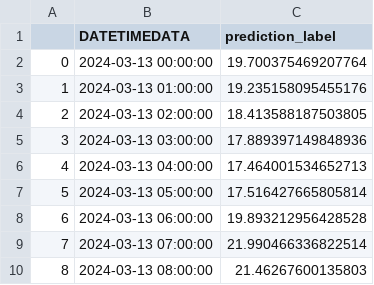
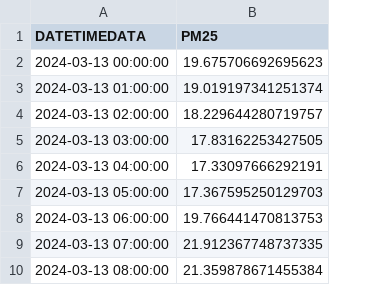
Before and after one commit to Suthinxn/Amphon, a CSV file: prediction_pm/predictions_pm25.csv, drawn as a sheet; only a part is shown; removed rows and columns are numbered as before the commit, all else as after; the diff names each change by its address in the sheet, - before the commit and + after, or states it on an @@ line.

Commit message:
add:file_csv_pm25

```diff
--- a/prediction_pm/predictions_pm25.csv
+++ b/prediction_pm/predictions_pm25.csv
-column A, rows 2-10: 0 | 1 | 2 | 3 | 4 | 5 | 6 | 7 | 8
-column C (prediction_label), rows 2-10: 19.700375469207764 | 19.235158095455176 | 18.413588187503805 | 17.889397149848936 | 17.464001534652713 | 17.516427665805814 | 19.893212956428528 | 21.990466336822514 | 21.46267600135803
+column B (PM25), rows 2-10: 19.675706692695623 | 19.019197341251374 | 18.229644280719757 | 17.83162253427505 | 17.33097666292191 | 17.367595250129703 | 19.766441470813753 | 21.912367748737335 | 21.359878671455384
```
